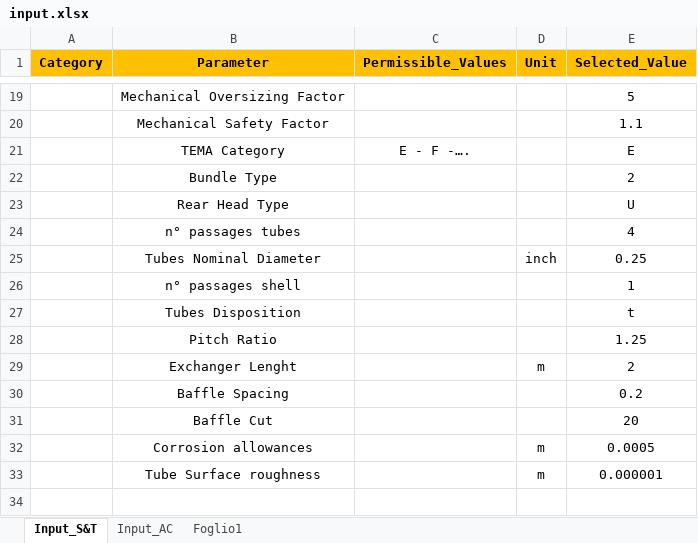
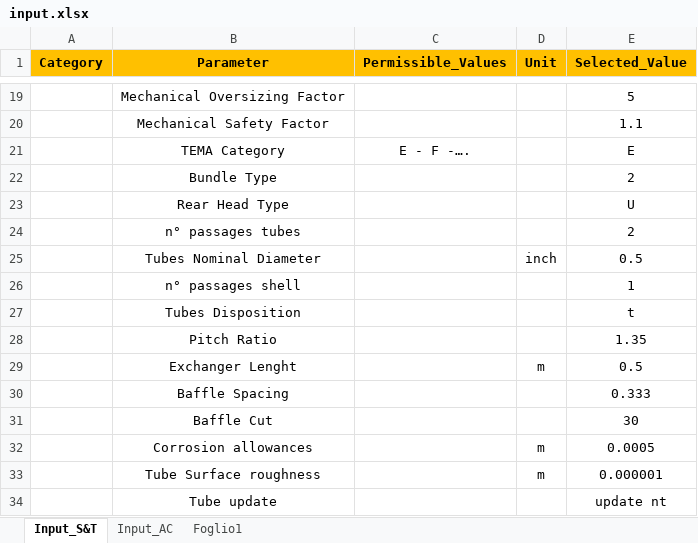
Before and after one commit to RCamerano/Heat-Exc-Code, an Excel workbook: input.xlsx, sheet Input_S&T, drawn as a sheet; only a part is shown, gaps mark what is left out; values as stored, in another font and other column widths than the file's, no borders; the diff covers the shown part only; the diff names each change by its address in the sheet, - before the commit and + after, or states it on an @@ line.

```diff
--- a/input.xlsx (sheet Input_S&T)
+++ b/input.xlsx (sheet Input_S&T)
-E24 (Selected_Value): 4
+E24 (Selected_Value): 2
-E25 (Selected_Value): 0.25
+E25 (Selected_Value): 0.5
-E28 (Selected_Value): 1.25
+E28 (Selected_Value): 1.35
-E29 (Selected_Value): 2
+E29 (Selected_Value): 0.5
-E30 (Selected_Value): 0.2
+E30 (Selected_Value): 0.333
-E31 (Selected_Value): 20
+E31 (Selected_Value): 30
+row 34:  | Tube update |  |  | update nt
```
Also changed, not shown: 10 edited cells elsewhere in this sheet, Tubi.xlsx, heat_transfer_factor.xlsx, 5 other files.
